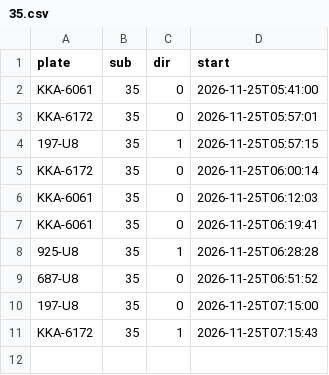
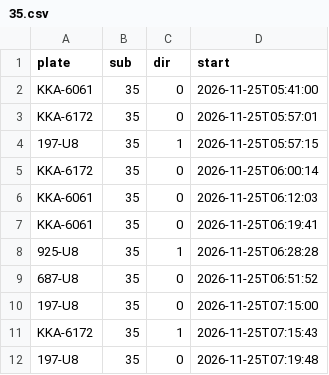
Before and after one commit to andrewwangarchnycu/Schematic-Transit-Taichung, a CSV file: departures/2026-11-25/35.csv, drawn as a sheet.

```diff
--- a/departures/2026-11-25/35.csv
+++ b/departures/2026-11-25/35.csv
@@ -11 +11,2 @@ KKA-6061,35,0,2026-11-25T06:19:41
 KKA-6172,35,1,2026-11-25T07:15:43
+197-U8,35,0,2026-11-25T07:19:48
```
Also changed, not shown: departures/2026-11-25/23.csv, 2 other files.
